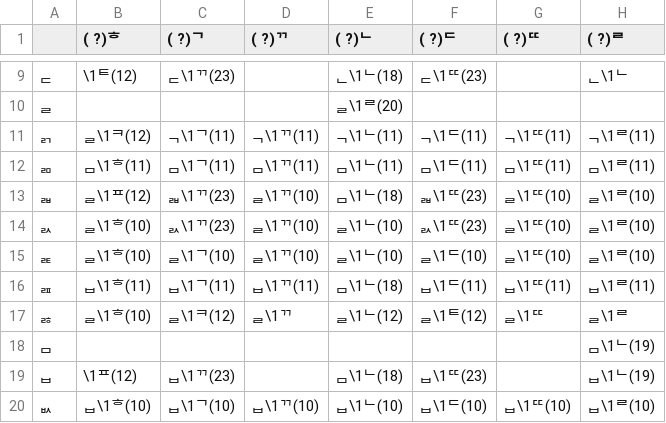
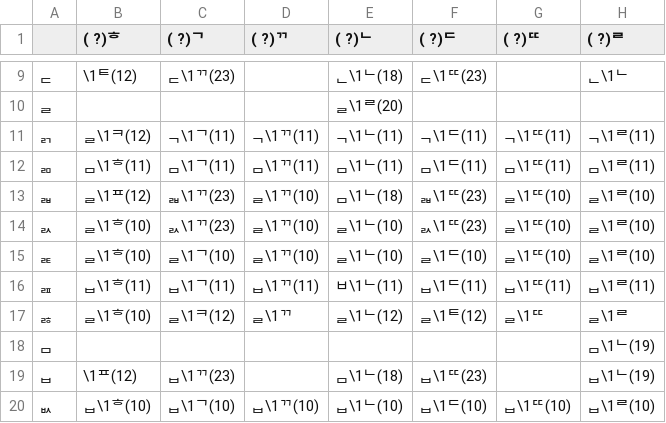
Before and after one commit to CharmFlex-98/g2pk-optimized, a CSV file: g2pk/table.csv, drawn as a sheet; only a part is shown, gaps mark what is left out; the diff names each change by its address in the sheet, - before the commit and + after, or states it on an @@ line.

Commit message:
Update table.csv

```diff
--- a/g2pk/table.csv
+++ b/g2pk/table.csv
-E16 (( ?)ᄂ): ᆷ\1ᄂ(18)
+E16 (( ?)ᄂ): ㅂ\1ᄂ(11)
```
